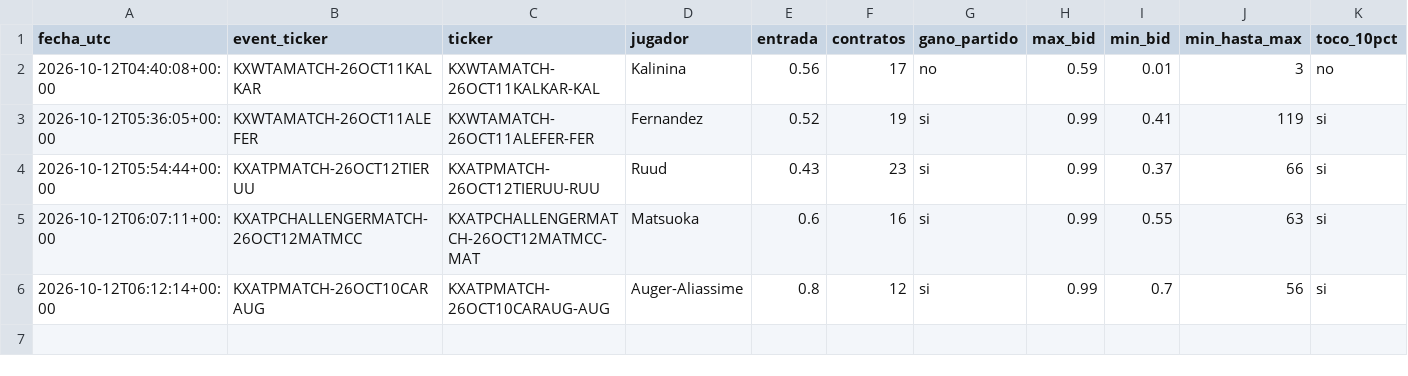
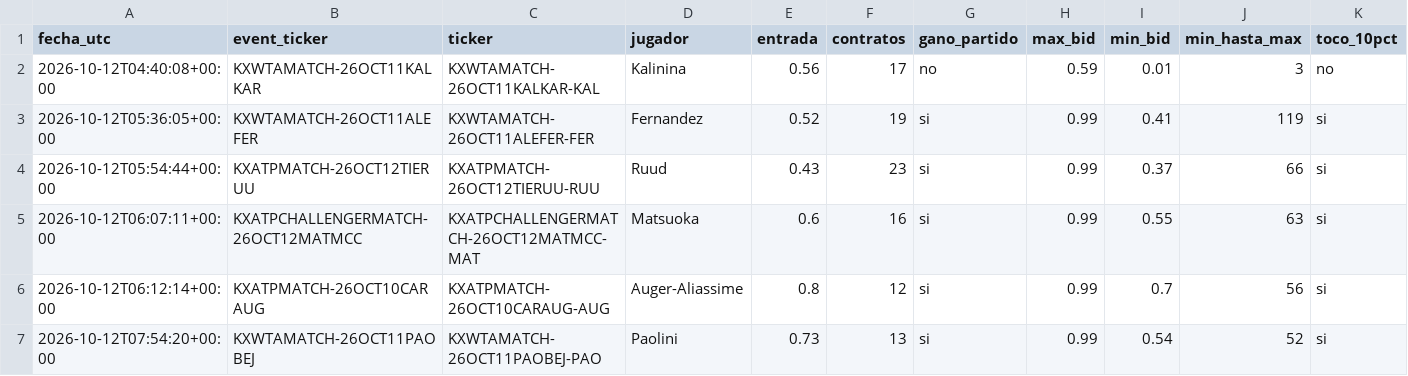
Before and after one commit to dineroforever/tenis-alertas, a CSV file: ks_trayectoria.csv, drawn as a sheet; only a part is shown; rows hold the shown columns only; the diff names each change by its address in the sheet, - before the commit and + after, or states it on an @@ line.

```diff
--- a/ks_trayectoria.csv
+++ b/ks_trayectoria.csv
+row 7: 2026-10-12T07:54:20+00:00 | KXWTAMATCH-26OCT11PAOBEJ | KXWTAMATCH-26OCT11PAOBEJ-PAO | Paolini | 0.73 | 13 | si | 0.99 | 0.54 | 52 | si
```
Also changed, not shown: ks_salidas.csv, 1 other file.
